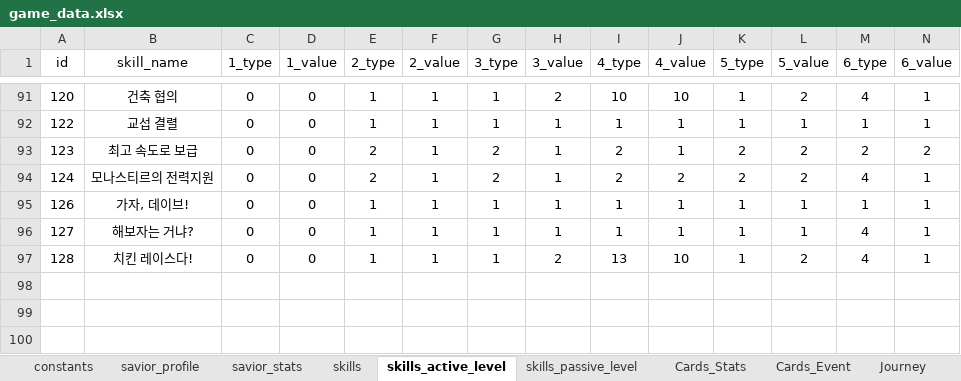
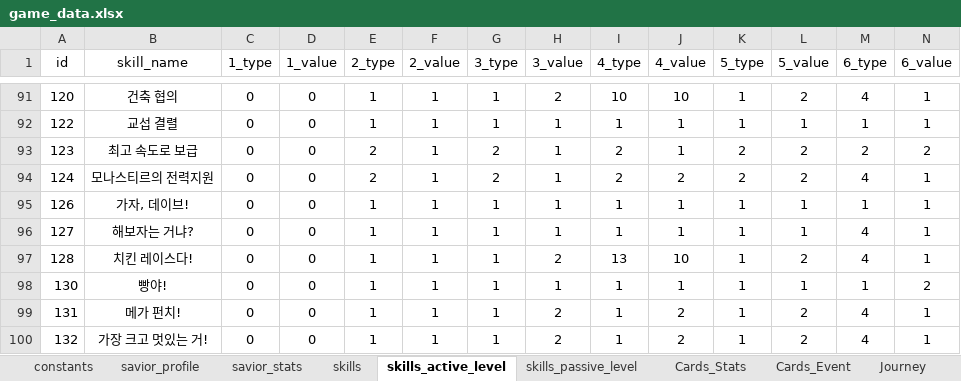
Before and after one commit to kanohban/StarSaviorArcanaDB, an Excel workbook: import/game_data.xlsx, sheet skills_active_level, drawn as a sheet; only a part is shown, gaps mark what is left out; values as stored, in another font and other column widths than the file's, no borders; charts and pictures and table styles not drawn; rows hold the shown columns only; the diff names each change by its address in the sheet, - before the commit and + after, or states it on an @@ line.

```diff
--- a/import/game_data.xlsx (sheet skills_active_level)
+++ b/import/game_data.xlsx (sheet skills_active_level)
+row 98: 130 | 빵야! | 0 | 0 | 1 | 1 | 1 | 1 | 1 | 1 | 1 | 1 | 1 | 2
+row 99: 131 | 메가 펀치! | 0 | 0 | 1 | 1 | 1 | 2 | 1 | 2 | 1 | 2 | 4 | 1
+row 100: 132 | 가장 크고 멋있는 거! | 0 | 0 | 1 | 1 | 1 | 2 | 1 | 2 | 1 | 2 | 4 | 1
```
Also changed, not shown: sheet skills, sheet Cards_Stats, sheet skills_passive_level, sheet savior_stats, sheet savior_profile, sheet constants, 3 more sheets, charts or pictures, 19 other files.
